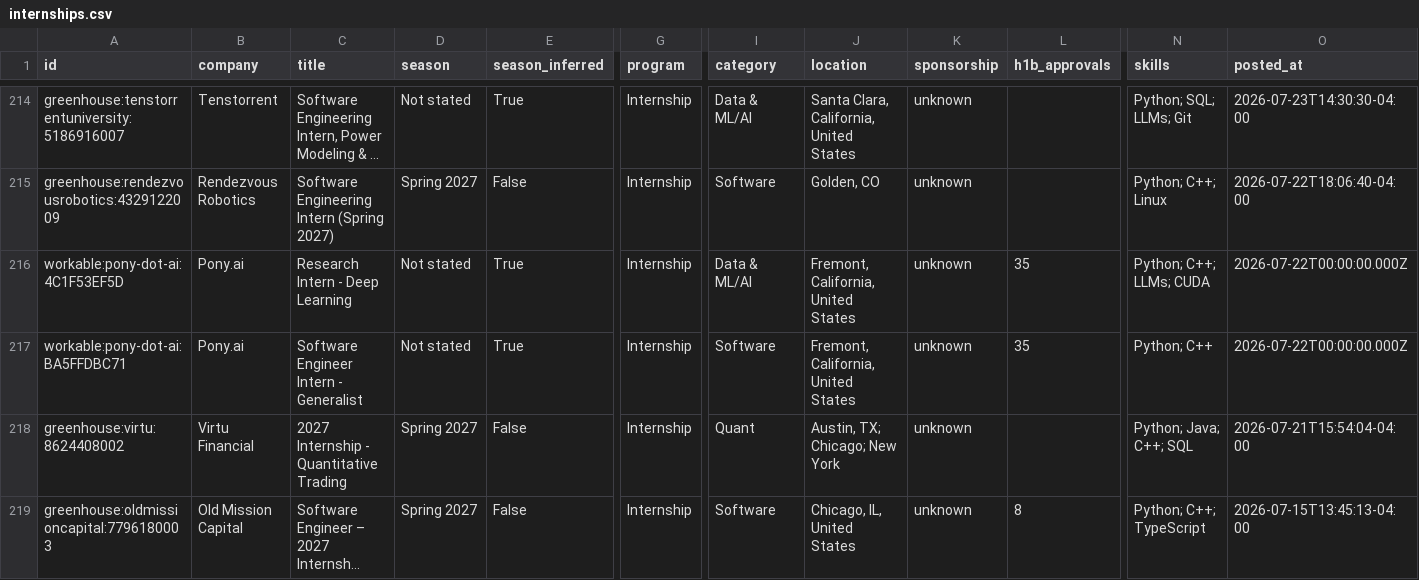
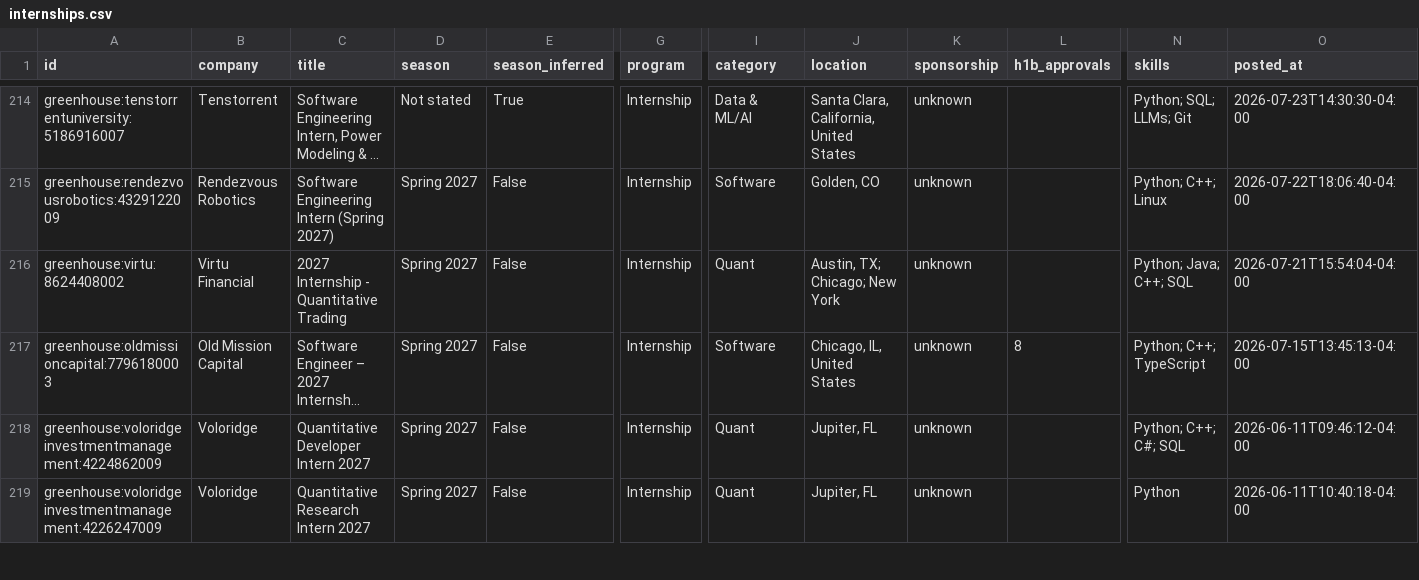
Before and after one commit to HarshaPrakash1/Automated-List-Of-Spring-2027-Tech-Internships, a CSV file: data/internships.csv, drawn as a sheet; only a part is shown, gaps mark what is left out; the shorter side is filled out with more unchanged rows; long unchanged cells end in …; rows hold the shown columns only; the diff names each change by its address in the sheet, - before the commit and + after, or states it on an @@ line.

```diff
--- a/data/internships.csv
+++ b/data/internships.csv
-row 216: workable:pony-dot-ai:4C1F53EF5D | Pony.ai | Research Intern - Deep Learning | Not stated | True | Internship | Data & ML/AI | Fremont, California, United States | unknown | 35 | Python; C++; LLMs; CUDA | 2026-07-22T00:00:00.000Z
-row 217: workable:pony-dot-ai:BA5FFDBC71 | Pony.ai | Software Engineer Intern - Generalist | Not stated | True | Internship | Software | Fremont, California, United States | unknown | 35 | Python; C++ | 2026-07-22T00:00:00.000Z
```
Also changed, not shown: docs/internships.csv, 12 other files.
